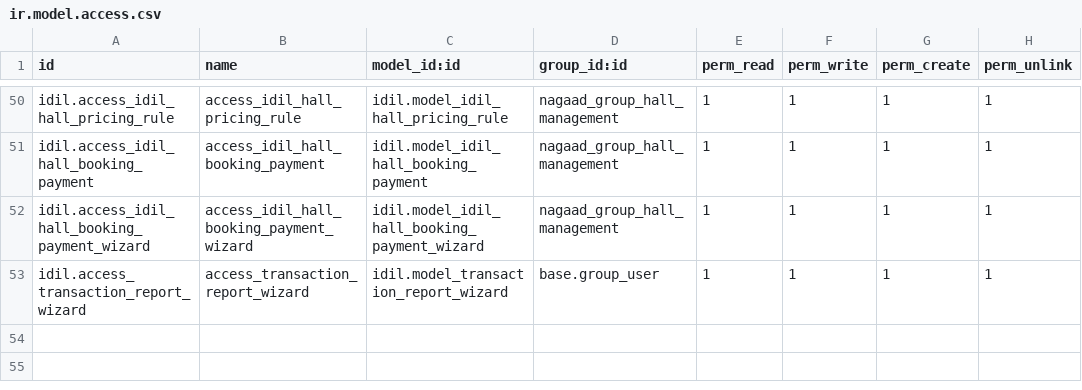
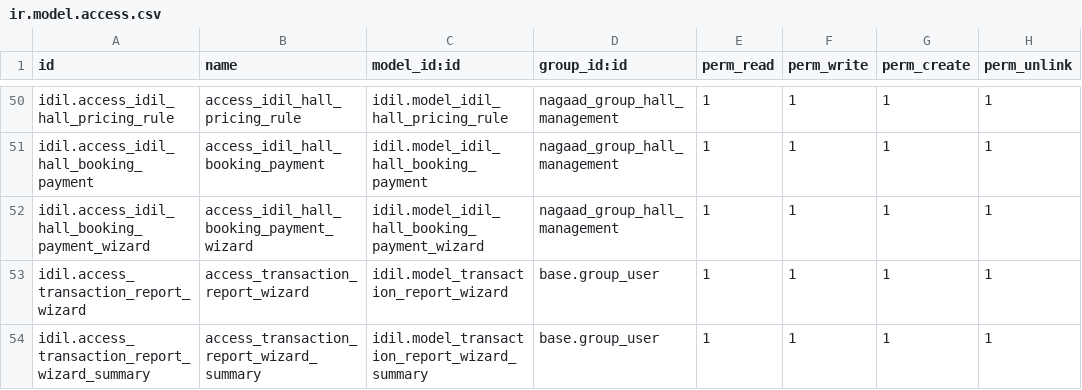
Before and after one commit to Ayuubi/nagaad, a CSV file: nagaad_addons/idil/security/ir.model.access.csv, drawn as a sheet; only a part is shown, gaps mark what is left out.

Commit message:
statement of account summary

```diff
--- a/nagaad_addons/idil/security/ir.model.access.csv
+++ b/nagaad_addons/idil/security/ir.model.access.csv
@@ -53 +53,2 @@ idil.access_idil_hall_booking_payment_wizard,access_idil_hall_booking_payment_wi
 idil.access_transaction_report_wizard,access_transaction_report_wizard,idil.model_transaction_report_wizard,base.group_user,1,1,1,1
+idil.access_transaction_report_wizard_summary,access_transaction_report_wizard_summary,idil.model_transaction_report_wizard_summary,base.group_user,1,1,1,1
```
Also changed, not shown: 4 other files.
